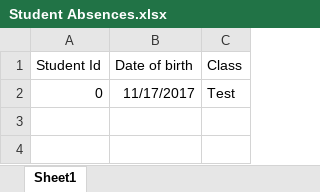
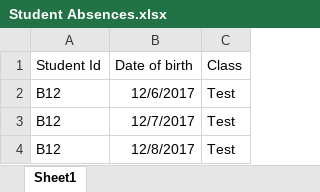
Before and after one commit to pargu15/Automation-9-Feb, an Excel workbook: src/resource/Student Absences.xlsx, sheet Sheet1, drawn as a sheet; values as stored, in another font and other column widths than the file's, no borders; removed rows and columns are numbered as before the commit, all else as after; the diff names each change by its address in the sheet, - before the commit and + after, or states it on an @@ line.

```diff
--- a/src/resource/Student Absences.xlsx (sheet Sheet1)
+++ b/src/resource/Student Absences.xlsx (sheet Sheet1)
-row 2: 0 | 11/17/2017 | Test
+row 2: B12 | 12/6/2017 | Test
+row 3: B12 | 12/7/2017 | Test
+row 4: B12 | 12/8/2017 | Test
```
Also changed, not shown: 10 other files.
